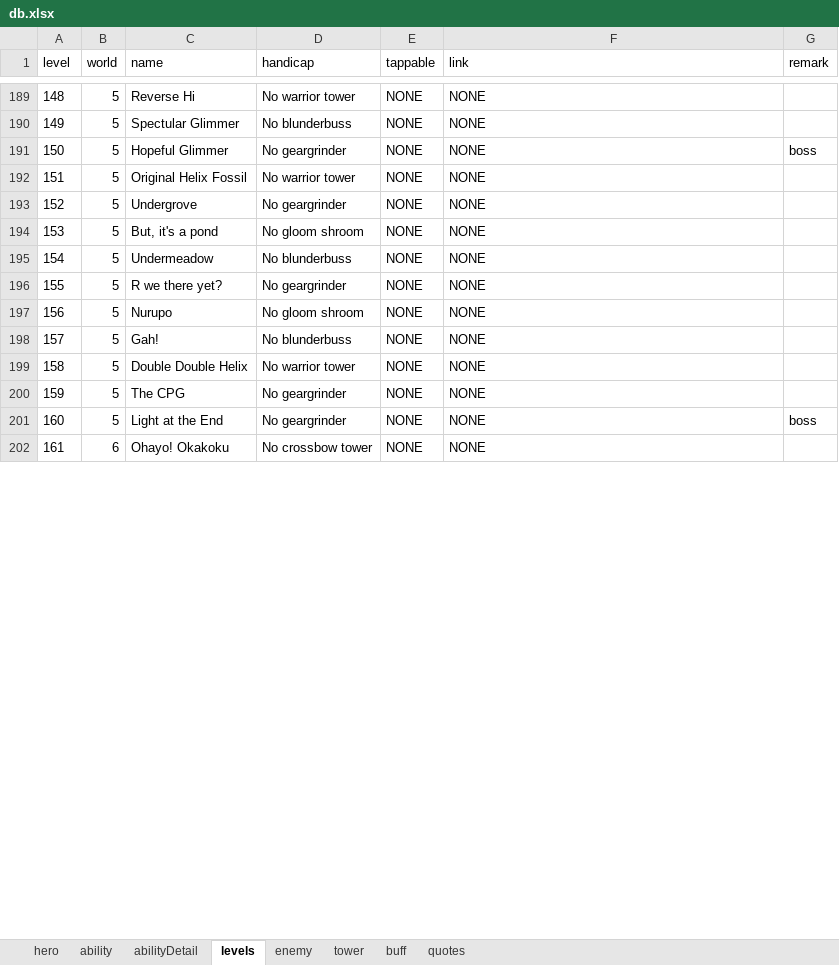
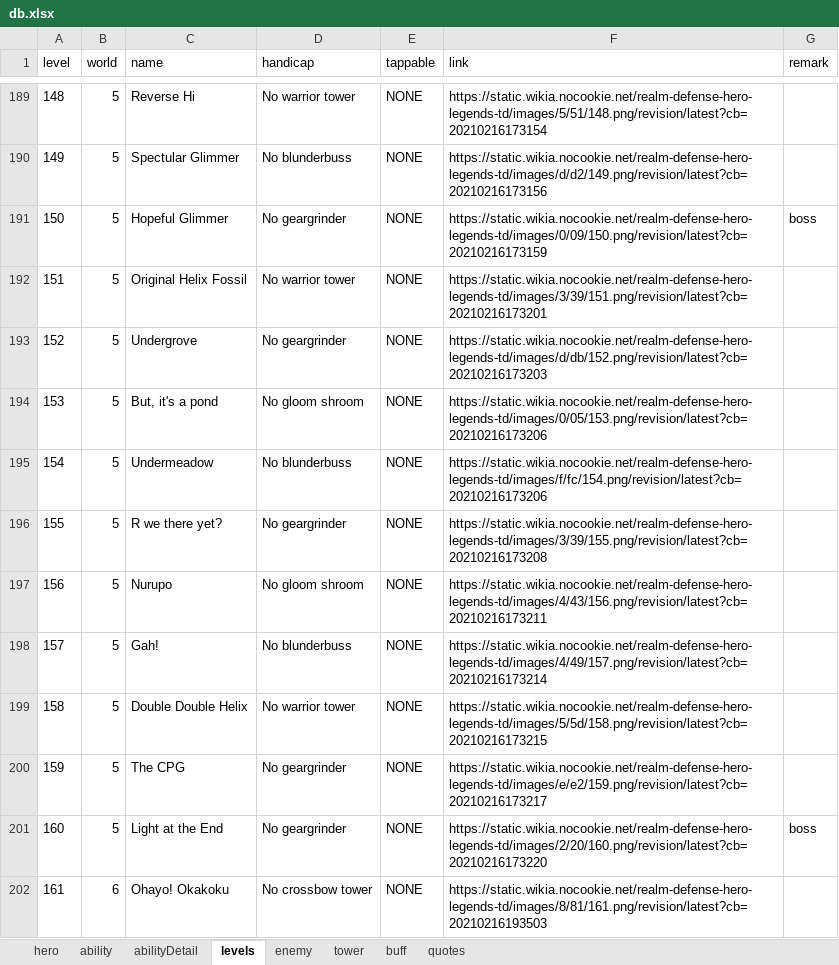
Before and after one commit to AlexP55/CyraBot, an Excel workbook: db/db.xlsx, sheet levels, drawn as a sheet; only a part is shown, gaps mark what is left out; values as stored, in another font and other column widths than the file's, no borders; the diff covers the shown part only; the diff names each change by its address in the sheet, - before the commit and + after, or states it on an @@ line.

Commit message:
level map pic link

```diff
--- a/db/db.xlsx (sheet levels)
+++ b/db/db.xlsx (sheet levels)
-F189 (link): NONE
+F189 (link): https://static.wikia.nocookie.net/realm-defense-hero-legends-td/images/5/51/148.png/revision/latest?cb=20210216173154
-F190 (link): NONE
+F190 (link): https://static.wikia.nocookie.net/realm-defense-hero-legends-td/images/d/d2/149.png/revision/latest?cb=20210216173156
-F191 (link): NONE
+F191 (link): https://static.wikia.nocookie.net/realm-defense-hero-legends-td/images/0/09/150.png/revision/latest?cb=20210216173159
-F192 (link): NONE
+F192 (link): https://static.wikia.nocookie.net/realm-defense-hero-legends-td/images/3/39/151.png/revision/latest?cb=20210216173201
-F193 (link): NONE
+F193 (link): https://static.wikia.nocookie.net/realm-defense-hero-legends-td/images/d/db/152.png/revision/latest?cb=20210216173203
-F194 (link): NONE
+F194 (link): https://static.wikia.nocookie.net/realm-defense-hero-legends-td/images/0/05/153.png/revision/latest?cb=20210216173206
-F195 (link): NONE
+F195 (link): https://static.wikia.nocookie.net/realm-defense-hero-legends-td/images/f/fc/154.png/revision/latest?cb=20210216173206
-F196 (link): NONE
+F196 (link): https://static.wikia.nocookie.net/realm-defense-hero-legends-td/images/3/39/155.png/revision/latest?cb=20210216173208
-F197 (link): NONE
+F197 (link): https://static.wikia.nocookie.net/realm-defense-hero-legends-td/images/4/43/156.png/revision/latest?cb=20210216173211
-F198 (link): NONE
+F198 (link): https://static.wikia.nocookie.net/realm-defense-hero-legends-td/images/4/49/157.png/revision/latest?cb=20210216173214
-F199 (link): NONE
+F199 (link): https://static.wikia.nocookie.net/realm-defense-hero-legends-td/images/5/5d/158.png/revision/latest?cb=20210216173215
-F200 (link): NONE
+F200 (link): https://static.wikia.nocookie.net/realm-defense-hero-legends-td/images/e/e2/159.png/revision/latest?cb=20210216173217
-F201 (link): NONE
+F201 (link): https://static.wikia.nocookie.net/realm-defense-hero-legends-td/images/2/20/160.png/revision/latest?cb=20210216173220
-F202 (link): NONE
+F202 (link): https://static.wikia.nocookie.net/realm-defense-hero-legends-td/images/8/81/161.png/revision/latest?cb=20210216193503
```
Also changed, not shown: 52 added rows and 71 edited cells elsewhere in this sheet.
